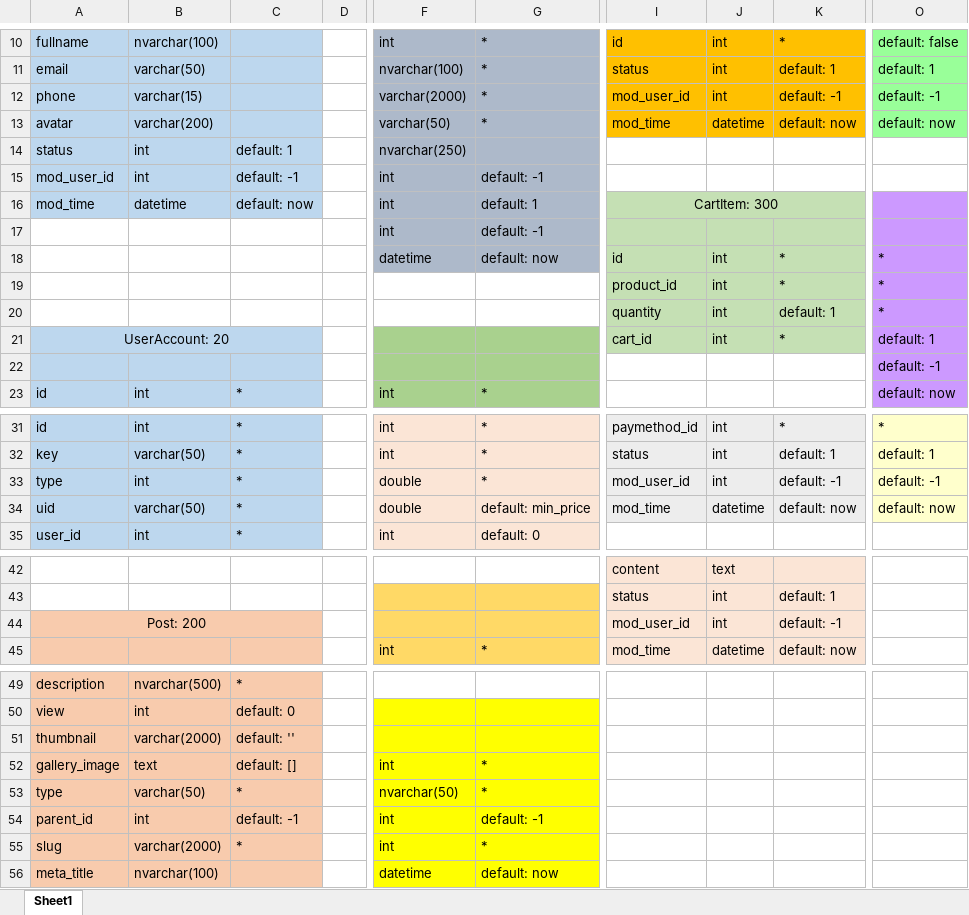
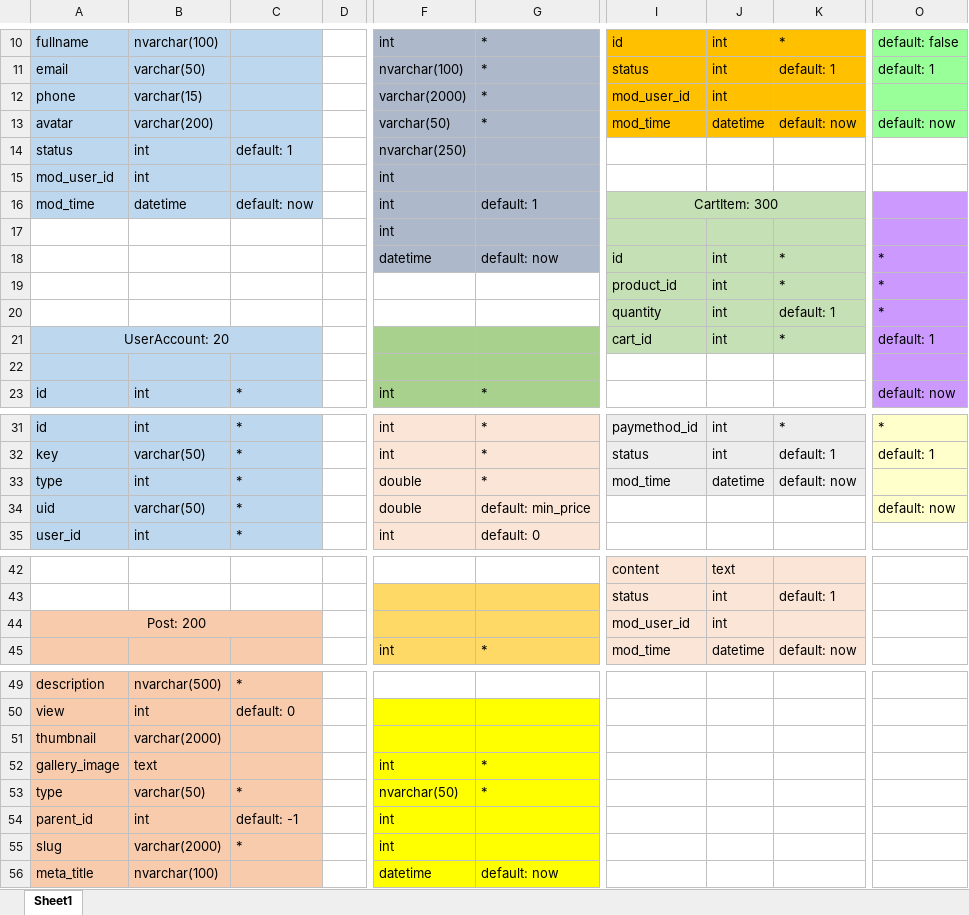
Before and after one commit to robocon321/chuyen-de-web-backend-spring-boot, an Excel workbook: document/Database.xlsx, sheet Sheet1, drawn as a sheet; only a part is shown, gaps mark what is left out; values as stored, in another font and other column widths than the file's, no borders; the diff covers the shown part only; the diff names each change by its address in the sheet, - before the commit and + after, or states it on an @@ line.

```diff
--- a/document/Database.xlsx (sheet Sheet1)
+++ b/document/Database.xlsx (sheet Sheet1)
-K12: default: -1
+K12: (empty)
-O12: default: -1
+O12: (empty)
-C15: default: -1
+C15: (empty)
-G15: default: -1
+G15: (empty)
-G17: default: -1
+G17: (empty)
-O22: default: -1
+O22: (empty)
-I33: mod_user_id
+I33: mod_time
-J33: int
+J33: datetime
-K33: default: -1
+K33: default: now
-O33: default: -1
+O33: (empty)
-I34: mod_time
+I34: (empty)
-I34:K34 fill: #EDEDED
+I34:K34 fill: none
-J34: datetime
+J34: (empty)
-K34: default: now
+K34: (empty)
-K44: default: -1
+K44: (empty)
-C51: default: ''
+C51: (empty)
-C52: default: []
+C52: (empty)
-G54: default: -1
+G54: (empty)
-G55: *
+G55: (empty)
```
Also changed, not shown: 1 edited cell elsewhere in this sheet, 20 other files.
